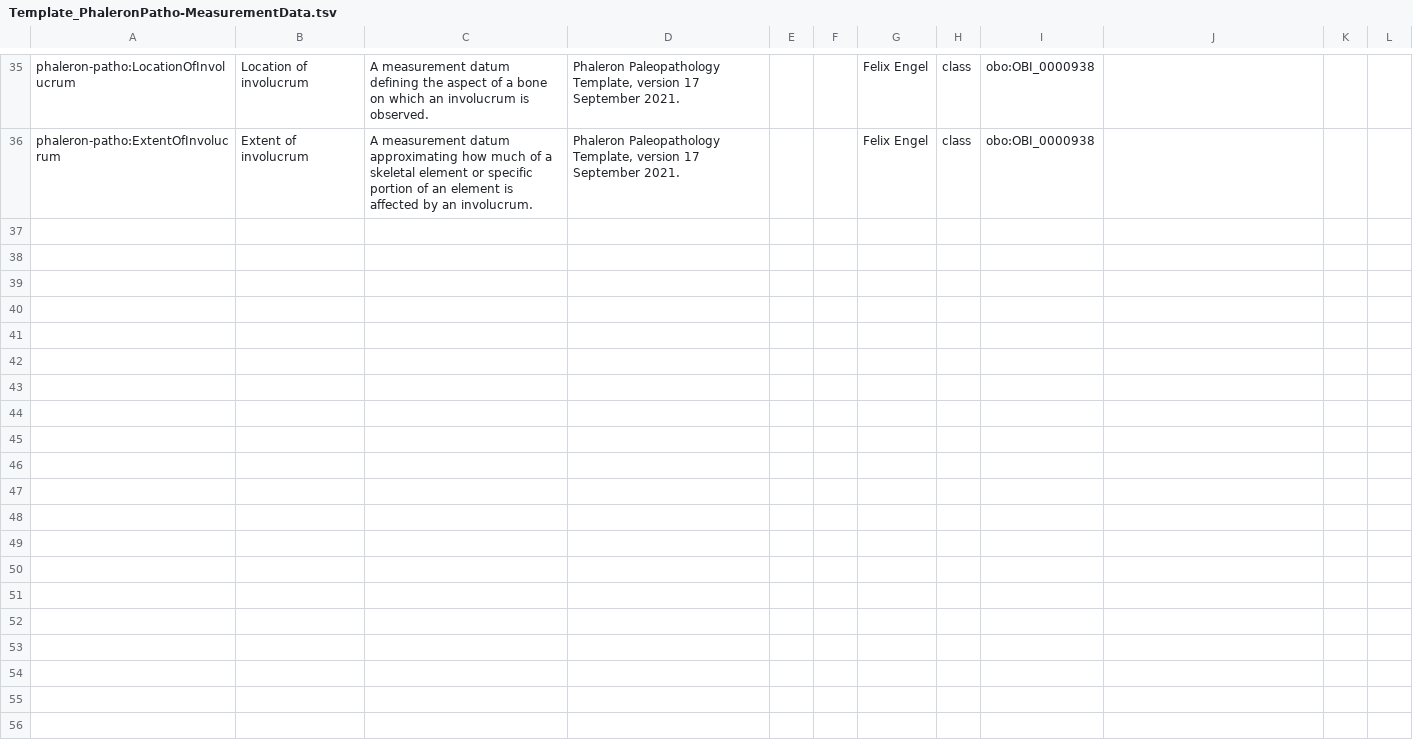
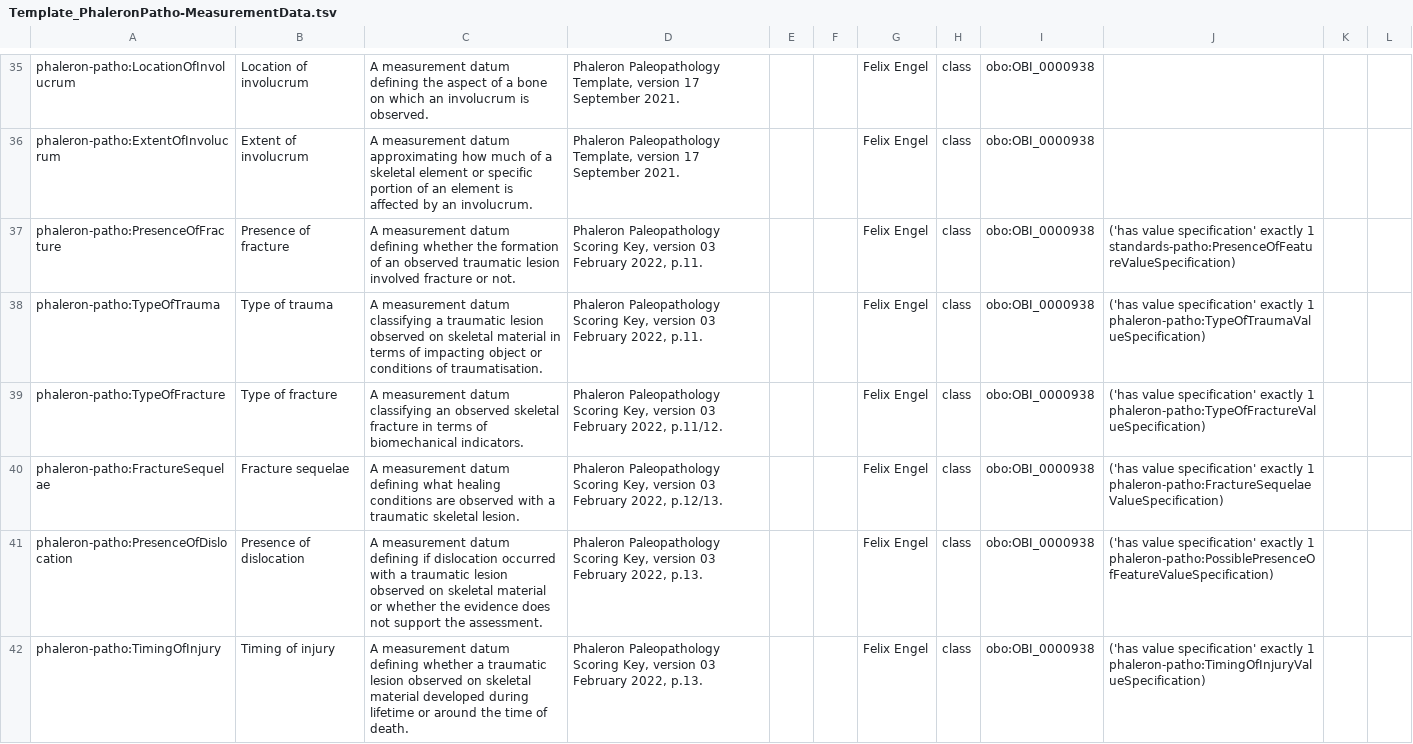
Before and after one commit to RDFBones/Phaleron-Pathologies, a TSV file: Template_PhaleronPatho-MeasurementData.tsv, drawn as a sheet; only a part is shown, gaps mark what is left out.

Commit message:
Created measurement data classes needed for the trauma module.

```diff
--- a/Template_PhaleronPatho-MeasurementData.tsv
+++ b/Template_PhaleronPatho-MeasurementData.tsv
@@ -36 +36,7 @@ phaleron-patho:LocationOfInvolucrum	Location of involucrum	A measurement datum d
 phaleron-patho:ExtentOfInvolucrum	Extent of involucrum	A measurement datum approximating how much of a skeletal element or specific portion of an element is affected by an involucrum.	Phaleron Paleopathology Template, version 17 September 2021.			Felix Engel	class	obo:OBI_0000938			
+phaleron-patho:PresenceOfFracture	Presence of fracture	A measurement datum defining whether the formation of an observed traumatic lesion involved fracture or not.	Phaleron Paleopathology Scoring Key, version 03 February 2022, p.11.			Felix Engel	class	obo:OBI_0000938	('has value specification' exactly 1 standards-patho:PresenceOfFeatureValueSpecification)		
+phaleron-patho:TypeOfTrauma	Type of trauma	A measurement datum classifying a traumatic lesion observed on skeletal material in terms of impacting object or conditions of traumatisation.	Phaleron Paleopathology Scoring Key, version 03 February 2022, p.11.			Felix Engel	class	obo:OBI_0000938	('has value specification' exactly 1 phaleron-patho:TypeOfTraumaValueSpecification)		
+phaleron-patho:TypeOfFracture	Type of fracture	A measurement datum classifying an observed skeletal fracture in terms of biomechanical indicators.	Phaleron Paleopathology Scoring Key, version 03 February 2022, p.11/12.			Felix Engel	class	obo:OBI_0000938	('has value specification' exactly 1 phaleron-patho:TypeOfFractureValueSpecification)		
+phaleron-patho:FractureSequelae	Fracture sequelae	A measurement datum defining what healing conditions are observed with a traumatic skeletal lesion.	Phaleron Paleopathology Scoring Key, version 03 February 2022, p.12/13.			Felix Engel	class	obo:OBI_0000938	('has value specification' exactly 1 phaleron-patho:FractureSequelaeValueSpecification)		
+phaleron-patho:PresenceOfDislocation	Presence of dislocation	A measurement datum defining if dislocation occurred with a traumatic lesion observed on skeletal material or whether the evidence does not support the assessment.	Phaleron Paleopathology Scoring Key, version 03 February 2022, p.13.			Felix Engel	class	obo:OBI_0000938	('has value specification' exactly 1 phaleron-patho:PossiblePresenceOfFeatureValueSpecification)		
+phaleron-patho:TimingOfInjury	Timing of injury	A measurement datum defining whether a traumatic lesion observed on skeletal material developed during lifetime or around the time of death.	Phaleron Paleopathology Scoring Key, version 03 February 2022, p.13.			Felix Engel	class	obo:OBI_0000938	('has value specification' exactly 1 phaleron-patho:TimingOfInjuryValueSpecification)		
```
